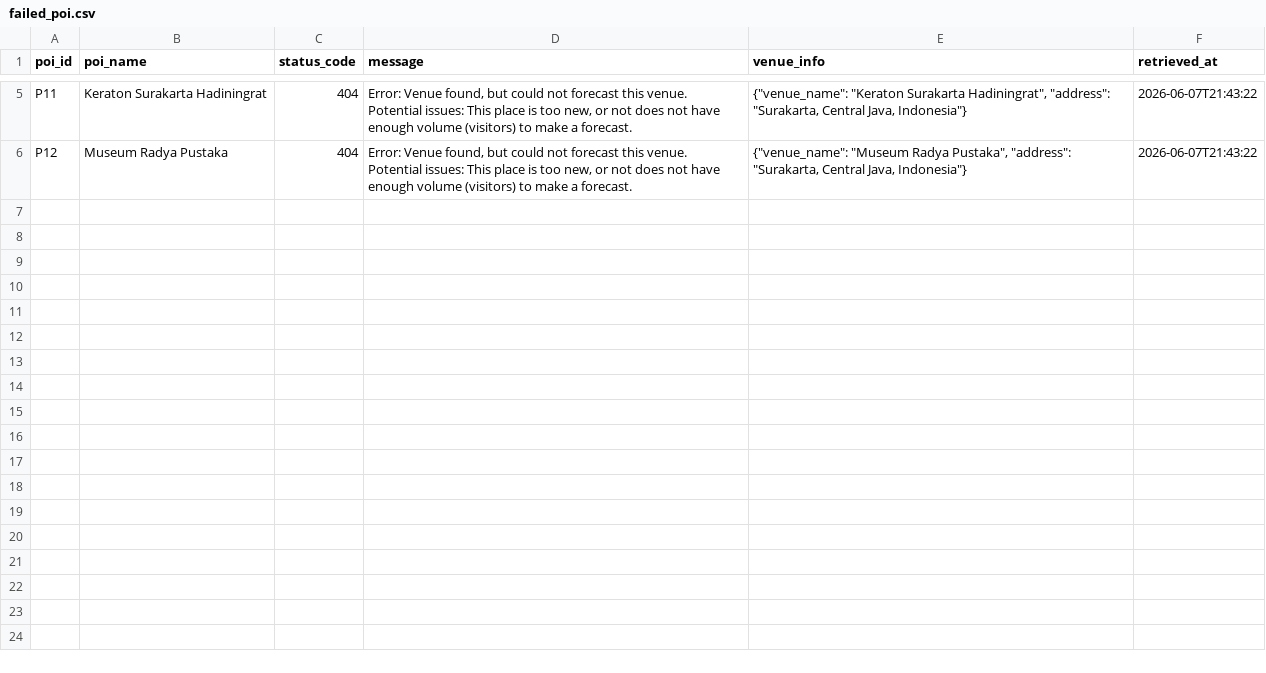
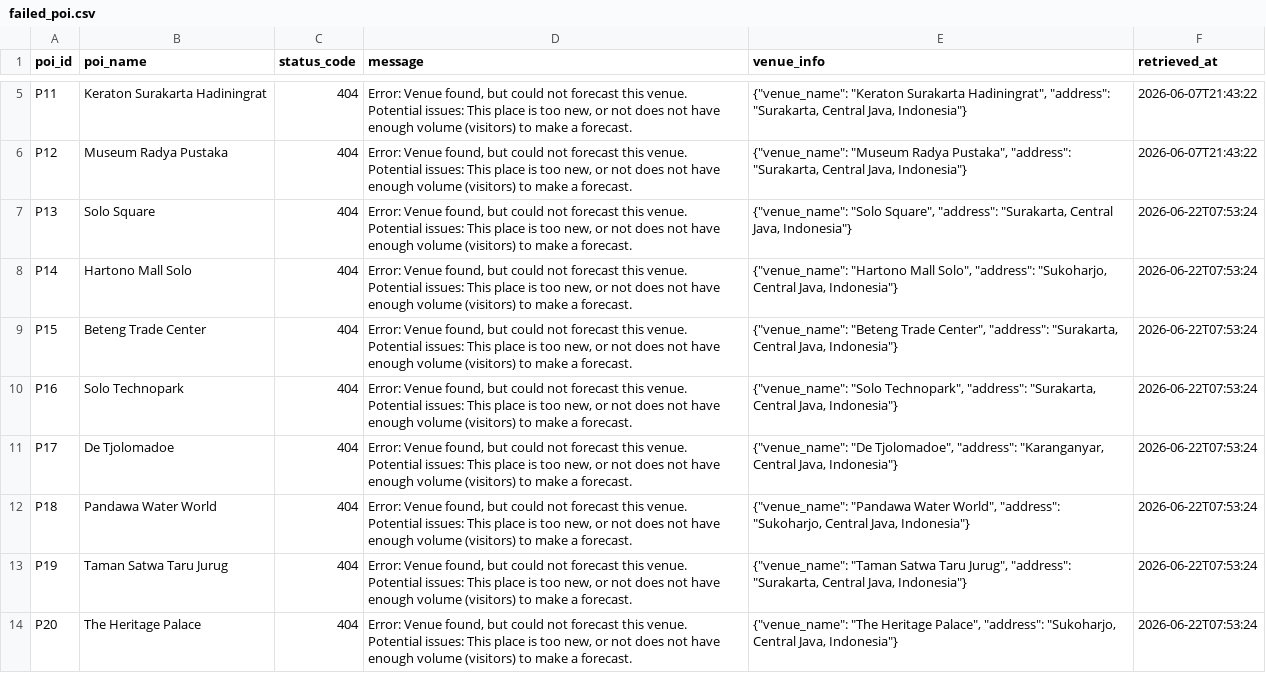
Before and after one commit to daffarahman/solo-itinerary, a CSV file: dataset/failed_poi.csv, drawn as a sheet; only a part is shown, gaps mark what is left out; the diff names each change by its address in the sheet, - before the commit and + after, or states it on an @@ line.

```diff
--- a/dataset/failed_poi.csv
+++ b/dataset/failed_poi.csv
+row 7: P13 | Solo Square | 404 | Error: Venue found, but could not forecast this venue. Potential issues: This place is too new, or not does not have enough volume (visitors) to make a forecast. | {"venue_name": "Solo Square", "address": "Surakarta, Central Java, Indonesia"} | 2026-06-22T07:53:24
+row 8: P14 | Hartono Mall Solo | 404 | Error: Venue found, but could not forecast this venue. Potential issues: This place is too new, or not does not have enough volume (visitors) to make a forecast. | {"venue_name": "Hartono Mall Solo", "address": "Sukoharjo, Central Java, Indonesia"} | 2026-06-22T07:53:24
+row 9: P15 | Beteng Trade Center | 404 | Error: Venue found, but could not forecast this venue. Potential issues: This place is too new, or not does not have enough volume (visitors) to make a forecast. | {"venue_name": "Beteng Trade Center", "address": "Surakarta, Central Java, Indonesia"} | 2026-06-22T07:53:24
+row 10: P16 | Solo Technopark | 404 | Error: Venue found, but could not forecast this venue. Potential issues: This place is too new, or not does not have enough volume (visitors) to make a forecast. | {"venue_name": "Solo Technopark", "address": "Surakarta, Central Java, Indonesia"} | 2026-06-22T07:53:24
+row 11: P17 | De Tjolomadoe | 404 | Error: Venue found, but could not forecast this venue. Potential issues: This place is too new, or not does not have enough volume (visitors) to make a forecast. | {"venue_name": "De Tjolomadoe", "address": "Karanganyar, Central Java, Indonesia"} | 2026-06-22T07:53:24
+row 12: P18 | Pandawa Water World | 404 | Error: Venue found, but could not forecast this venue. Potential issues: This place is too new, or not does not have enough volume (visitors) to make a forecast. | {"venue_name": "Pandawa Water World", "address": "Sukoharjo, Central Java, Indonesia"} | 2026-06-22T07:53:24
+row 13: P19 | Taman Satwa Taru Jurug | 404 | Error: Venue found, but could not forecast this venue. Potential issues: This place is too new, or not does not have enough volume (visitors) to make a forecast. | {"venue_name": "Taman Satwa Taru Jurug", "address": "Surakarta, Central Java, Indonesia"} | 2026-06-22T07:53:24
+row 14: P20 | The Heritage Palace | 404 | Error: Venue found, but could not forecast this venue. Potential issues: This place is too new, or not does not have enough volume (visitors) to make a forecast. | {"venue_name": "The Heritage Palace", "address": "Sukoharjo, Central Java, Indonesia"} | 2026-06-22T07:53:24
```
Also changed, not shown: dataset/poi.csv, 3 other files.
